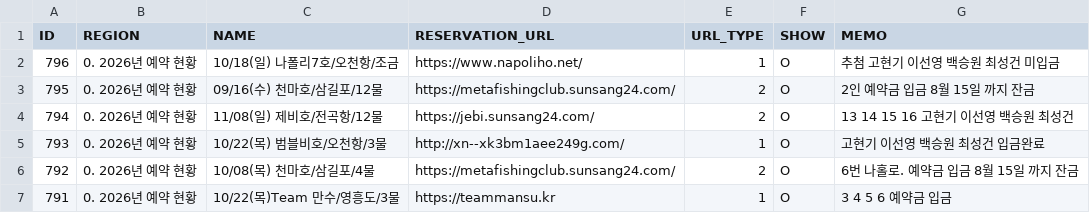
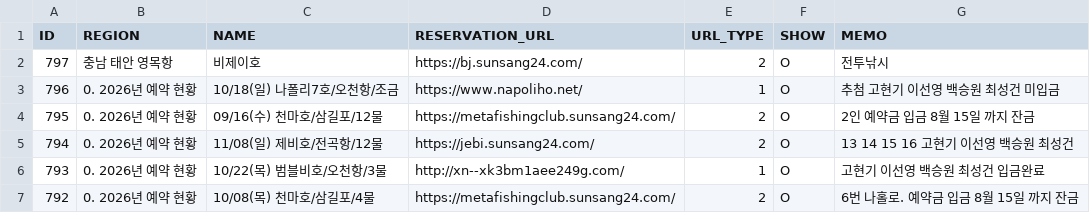
Before and after one commit to seong-geon-choi/ship, a CSV file: shiplist.csv, drawn as a sheet; only a part is shown; the shorter side is filled out with more unchanged rows; the diff names each change by its address in the sheet, - before the commit and + after, or states it on an @@ line.

Commit message:
배 목록 업데이트

```diff
--- a/shiplist.csv
+++ b/shiplist.csv
+row 2: 797 | 충남 태안 영목항 | 비제이호 | https://bj.sunsang24.com/ | 2 | O | 전투낚시
```
